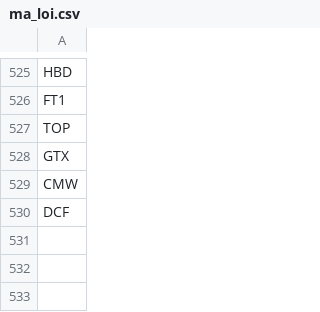
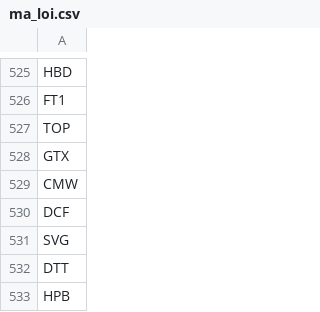
Before and after one commit to karenmanucian-eng/stock-bot, a CSV file: ma_loi.csv, drawn as a sheet; only a part is shown, gaps mark what is left out; the diff names each change by its address in the sheet, - before the commit and + after, or states it on an @@ line.

```diff
--- a/ma_loi.csv
+++ b/ma_loi.csv
+row 531: SVG
+row 532: DTT
+row 533: HPB
```
